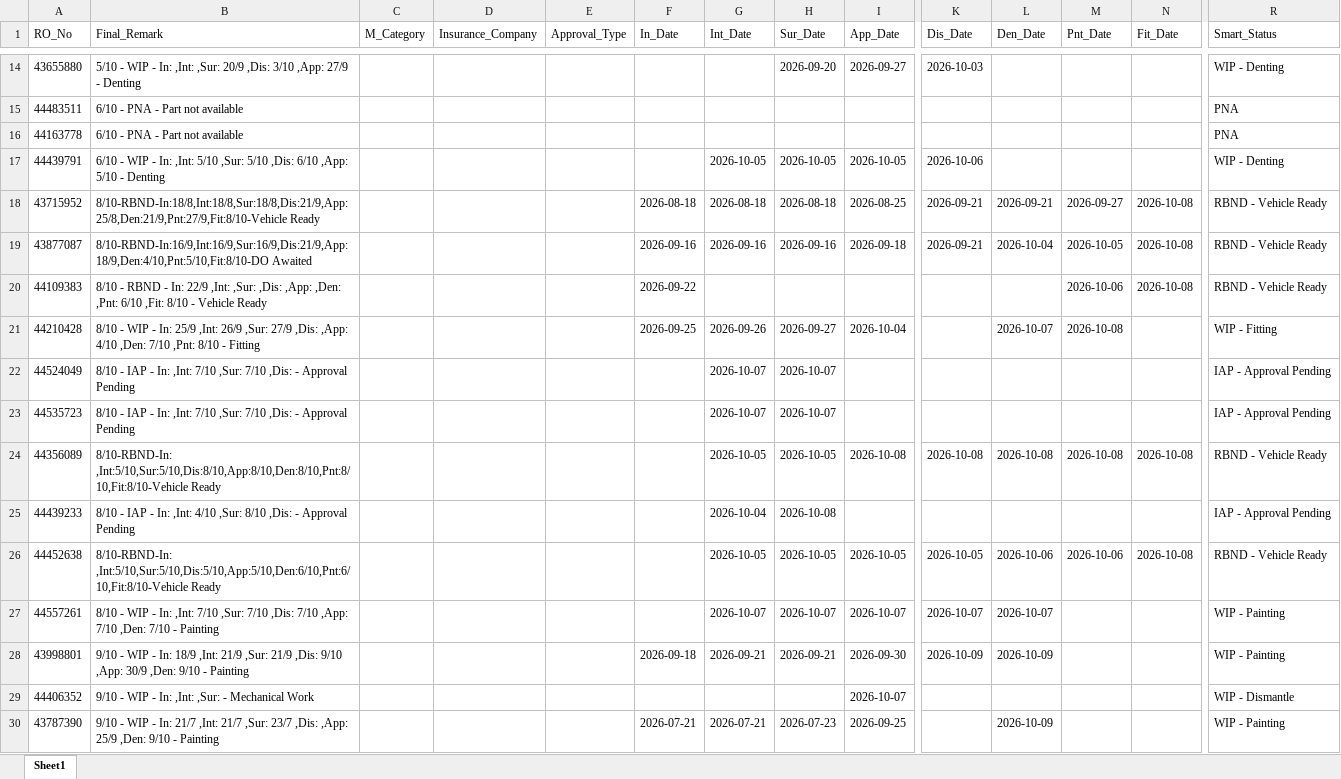
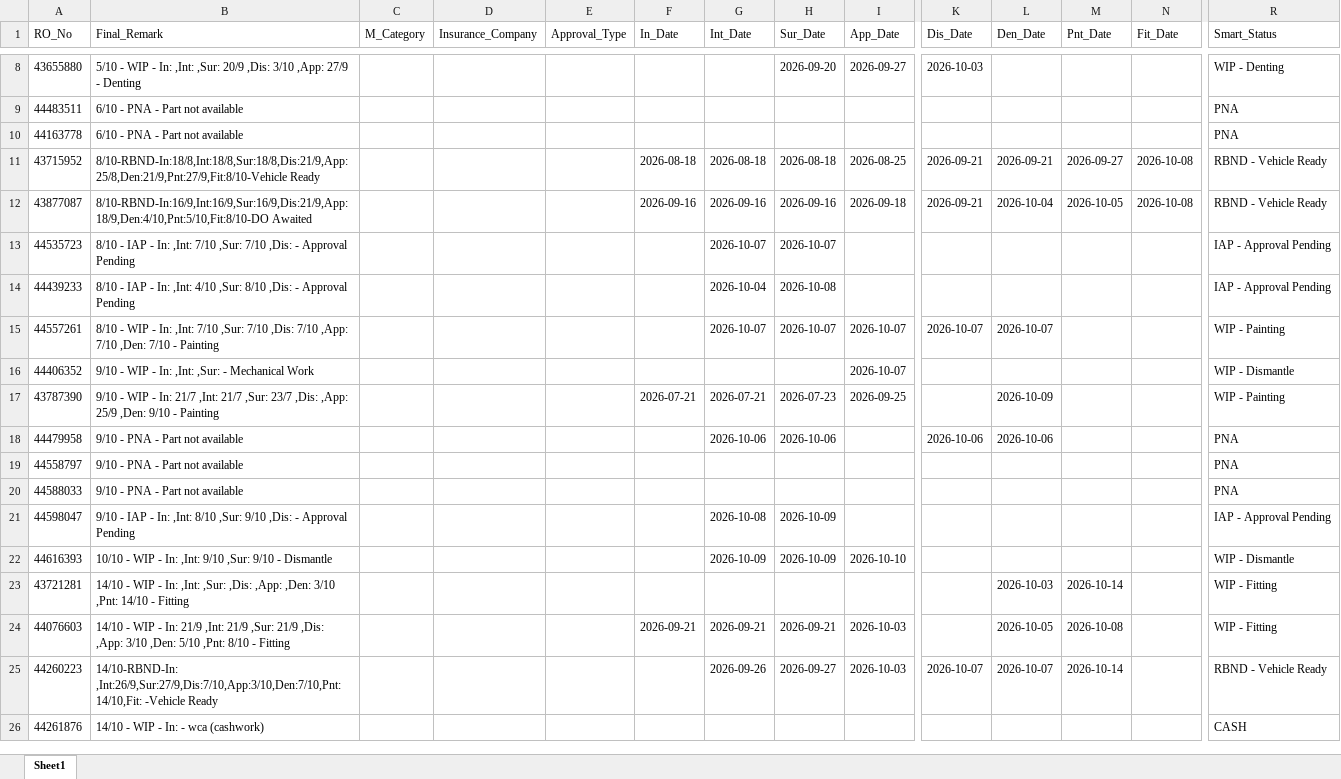
Before and after one commit to mowais05/Remark_update, an Excel workbook: database.xlsx, sheet Sheet1, drawn as a sheet; only a part is shown, gaps mark what is left out; the shorter side is filled out with more unchanged rows; values as stored, in another font and other column widths than the file's, no borders; rows hold the shown columns only; the diff covers the shown part only; the diff names each change by its address in the sheet, - before the commit and + after, or states it on an @@ line.

Commit message:
Bulk Delivered 29 ROs

```diff
--- a/database.xlsx (sheet Sheet1)
+++ b/database.xlsx (sheet Sheet1)
-row 17: 44439791 | 6/10 - WIP - In: ,Int: 5/10 ,Sur: 5/10 ,Dis: 6/10 ,App: 5/10 - Denting |  |  |  |  | 2026-10-05 | 2026-10-05 | 2026-10-05 | 2026-10-06 |  |  |  | WIP - Denting
-row 20: 44109383 | 8/10 - RBND - In: 22/9 ,Int: ,Sur: ,Dis: ,App: ,Den: ,Pnt: 6/10 ,Fit: 8/10 - Vehicle Ready |  |  |  | 2026-09-22 |  |  |  |  |  | 2026-10-06 | 2026-10-08 | RBND - Vehicle Ready
-row 21: 44210428 | 8/10 - WIP - In: 25/9 ,Int: 26/9 ,Sur: 27/9 ,Dis: ,App: 4/10 ,Den: 7/10 ,Pnt: 8/10 - Fitting |  |  |  | 2026-09-25 | 2026-09-26 | 2026-09-27 | 2026-10-04 |  | 2026-10-07 | 2026-10-08 |  | WIP - Fitting
-row 22: 44524049 | 8/10 - IAP - In: ,Int: 7/10 ,Sur: 7/10 ,Dis: - Approval Pending |  |  |  |  | 2026-10-07 | 2026-10-07 |  |  |  |  |  | IAP - Approval Pending
-row 24: 44356089 | 8/10-RBND-In: ,Int:5/10,Sur:5/10,Dis:8/10,App:8/10,Den:8/10,Pnt:8/10,Fit:8/10-Vehicle Ready |  |  |  |  | 2026-10-05 | 2026-10-05 | 2026-10-08 | 2026-10-08 | 2026-10-08 | 2026-10-08 | 2026-10-08 | RBND - Vehicle Ready
-row 26: 44452638 | 8/10-RBND-In: ,Int:5/10,Sur:5/10,Dis:5/10,App:5/10,Den:6/10,Pnt:6/10,Fit:8/10-Vehicle Ready |  |  |  |  | 2026-10-05 | 2026-10-05 | 2026-10-05 | 2026-10-05 | 2026-10-06 | 2026-10-06 | 2026-10-08 | RBND - Vehicle Ready
-row 28: 43998801 | 9/10 - WIP - In: 18/9 ,Int: 21/9 ,Sur: 21/9 ,Dis: 9/10 ,App: 30/9 ,Den: 9/10 - Painting |  |  |  | 2026-09-18 | 2026-09-21 | 2026-09-21 | 2026-09-30 | 2026-10-09 | 2026-10-09 |  |  | WIP - Painting
```
Also changed, not shown: 22 removed rows elsewhere in this sheet.
